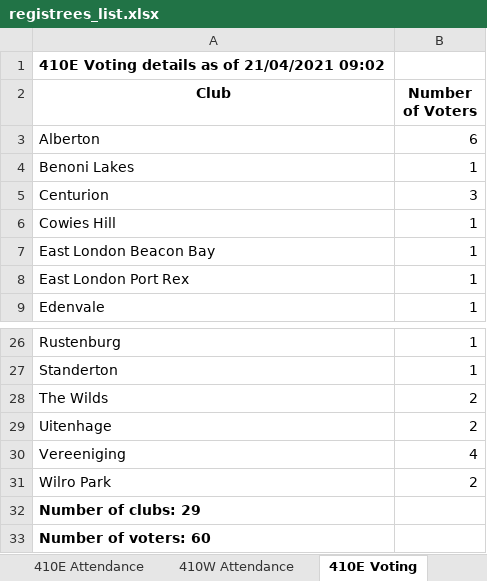
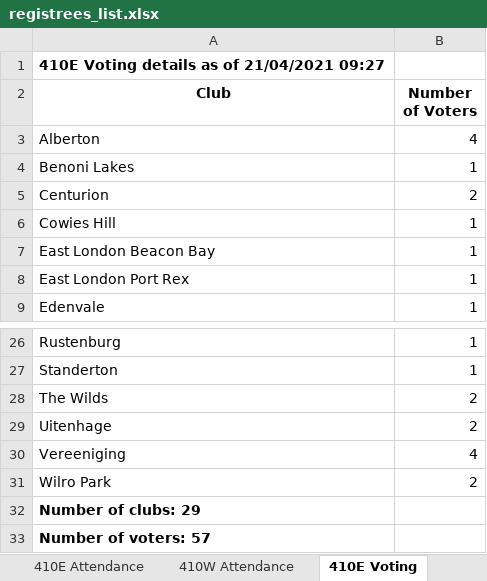
Before and after one commit to kimvanwyk/md410_2021_conv_website, an Excel workbook: static/docs/registrees_list.xlsx, sheet 410E Voting, drawn as a sheet; only a part is shown, gaps mark what is left out; values as stored, in another font and other column widths than the file's, no borders; the diff names each change by its address in the sheet, - before the commit and + after, or states it on an @@ line.

```diff
--- a/static/docs/registrees_list.xlsx (sheet 410E Voting)
+++ b/static/docs/registrees_list.xlsx (sheet 410E Voting)
-A1 (Club): 410E Voting details as of 21/04/2021 09:02
+A1 (Club): 410E Voting details as of 21/04/2021 09:27
-B3 (Number of Voters): 6
+B3 (Number of Voters): 4
-B5 (Number of Voters): 3
+B5 (Number of Voters): 2
-A33 (Club): Number of voters: 60
+A33 (Club): Number of voters: 57
```
Also changed, not shown: sheet MD410 Attendance, sheet 410E Attendance, sheet 410W Voting, sheet 410W Attendance, 2 other files.
